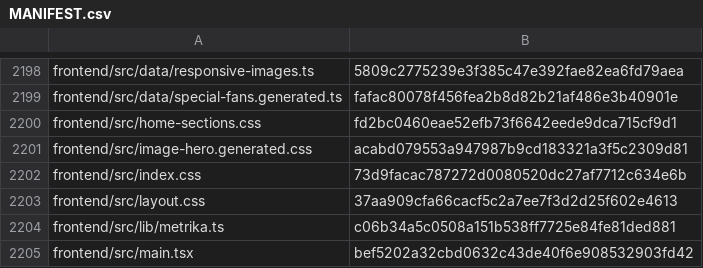
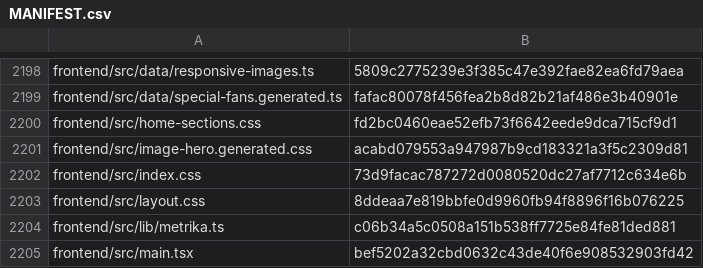
Before and after one commit to vstoilsky-svg/rik-site, a CSV file: MANIFEST.csv, drawn as a sheet; only a part is shown, gaps mark what is left out.

```diff
--- a/MANIFEST.csv
+++ b/MANIFEST.csv
@@ -2202,3 +2202,3 @@
 "frontend/src/index.css","73d9facac787272d0080520dc27af7712c634e6b"
-"frontend/src/layout.css","37aa909cfa66cacf5c2a7ee7f3d2d25f602e4613"
+"frontend/src/layout.css","8ddeaa7e819bbfe0d9960fb94f8896f16b076225"
 "frontend/src/lib/metrika.ts","c06b34a5c0508a151b538ff7725e84fe81ded881"
```
Also changed, not shown: 1 other file.
